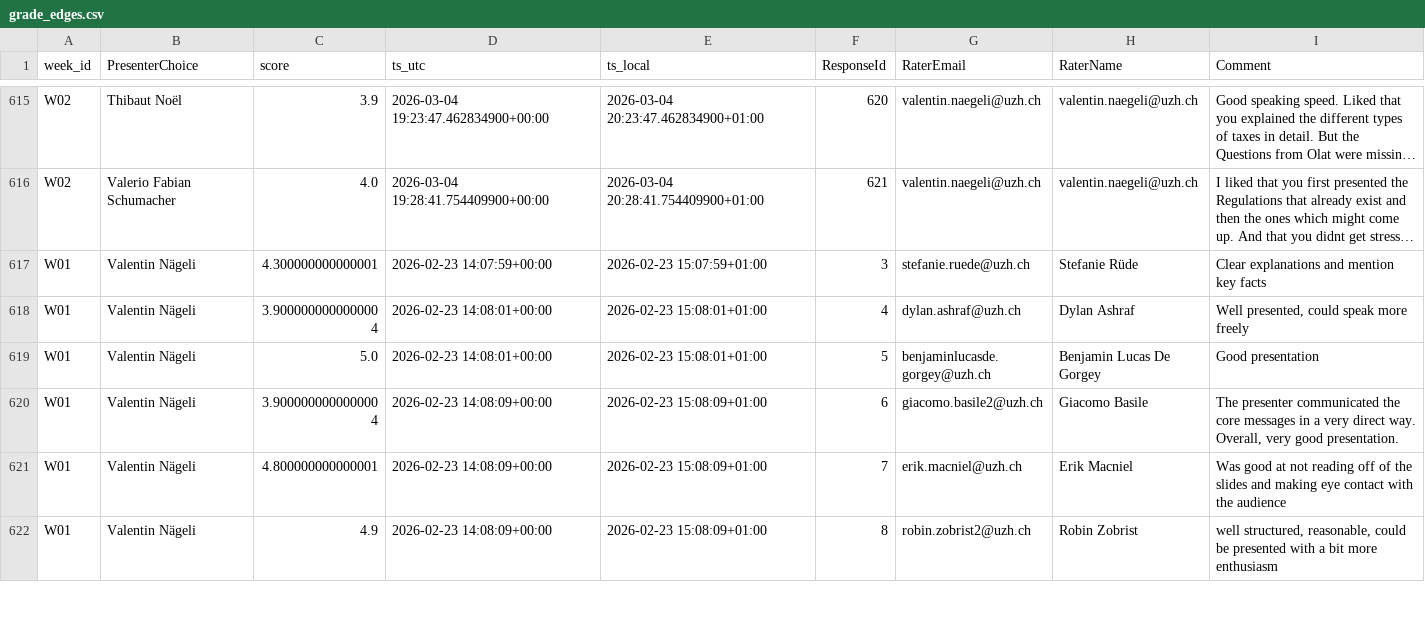
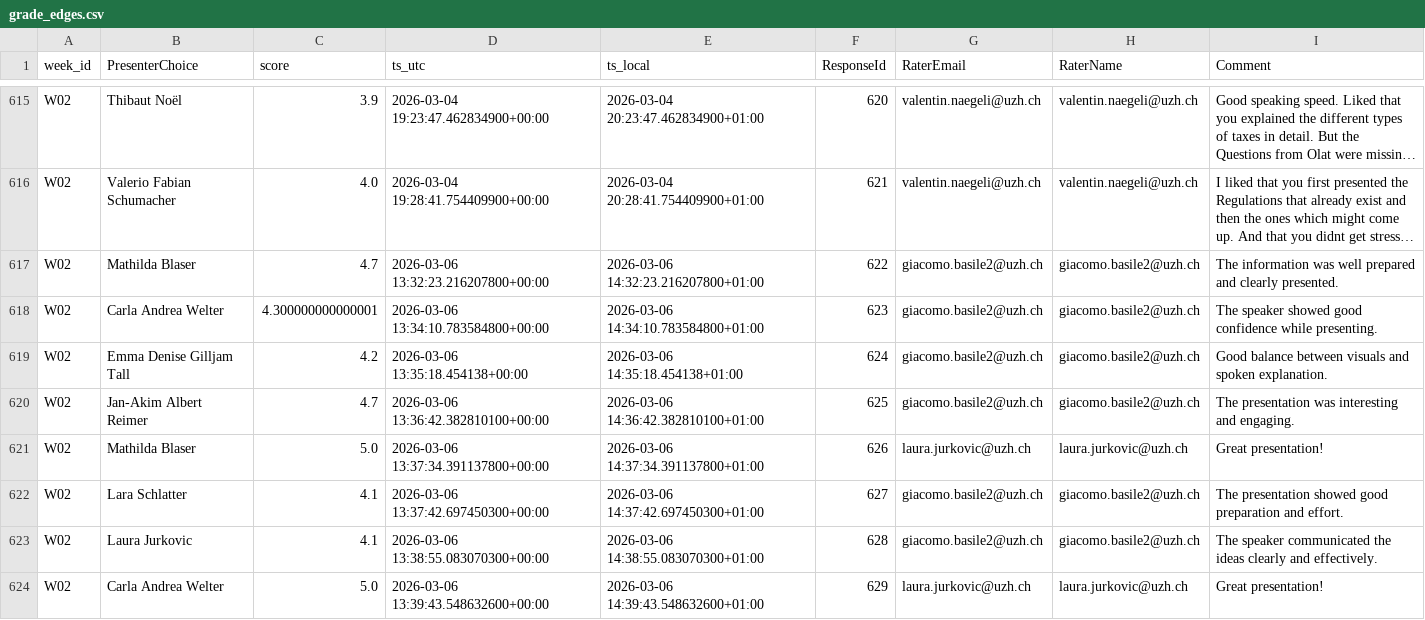
Before and after one commit to RenjieCui/Peer-Grading-Repo-archived, a CSV file: PeerGrading/Output/master/grade_edges.csv, drawn as a sheet; only a part is shown, gaps mark what is left out; the shorter side is filled out with more unchanged rows; long unchanged cells end in …; the diff covers the shown part only; the diff names each change by its address in the sheet, - before the commit and + after, or states it on an @@ line.

```diff
--- a/PeerGrading/Output/master/grade_edges.csv
+++ b/PeerGrading/Output/master/grade_edges.csv
+row 617: W02 | Mathilda Blaser | 4.7 | 2026-03-06 13:32:23.216207800+00:00 | 2026-03-06 14:32:23.216207800+01:00 | 622 | giacomo.basile2@uzh.ch | giacomo.basile2@uzh.ch | The information was well prepared and clearly presented.
+row 618: W02 | Carla Andrea Welter | 4.300000000000001 | 2026-03-06 13:34:10.783584800+00:00 | 2026-03-06 14:34:10.783584800+01:00 | 623 | giacomo.basile2@uzh.ch | giacomo.basile2@uzh.ch | The speaker showed good confidence while presenting.
+row 619: W02 | Emma Denise Gilljam Tall | 4.2 | 2026-03-06 13:35:18.454138+00:00 | 2026-03-06 14:35:18.454138+01:00 | 624 | giacomo.basile2@uzh.ch | giacomo.basile2@uzh.ch | Good balance between visuals and spoken explanation.
+row 620: W02 | Jan-Akim Albert Reimer | 4.7 | 2026-03-06 13:36:42.382810100+00:00 | 2026-03-06 14:36:42.382810100+01:00 | 625 | giacomo.basile2@uzh.ch | giacomo.basile2@uzh.ch | The presentation was interesting and engaging.
+row 621: W02 | Mathilda Blaser | 5.0 | 2026-03-06 13:37:34.391137800+00:00 | 2026-03-06 14:37:34.391137800+01:00 | 626 | laura.jurkovic@uzh.ch | laura.jurkovic@uzh.ch | Great presentation!
+row 622: W02 | Lara Schlatter | 4.1 | 2026-03-06 13:37:42.697450300+00:00 | 2026-03-06 14:37:42.697450300+01:00 | 627 | giacomo.basile2@uzh.ch | giacomo.basile2@uzh.ch | The presentation showed good preparation and effort.
+row 623: W02 | Laura Jurkovic | 4.1 | 2026-03-06 13:38:55.083070300+00:00 | 2026-03-06 14:38:55.083070300+01:00 | 628 | giacomo.basile2@uzh.ch | giacomo.basile2@uzh.ch | The speaker communicated the ideas clearly and effectively.
+row 624: W02 | Carla Andrea Welter | 5.0 | 2026-03-06 13:39:43.548632600+00:00 | 2026-03-06 14:39:43.548632600+01:00 | 629 | laura.jurkovic@uzh.ch | laura.jurkovic@uzh.ch | Great presentation!
```
Also changed, not shown: 9 added rows and 16 moved rows elsewhere in this file, PeerGrading/Output/attendance_W02.csv, PeerGrading/Output/master/grade_matrix_mean.csv, 7 other files.
